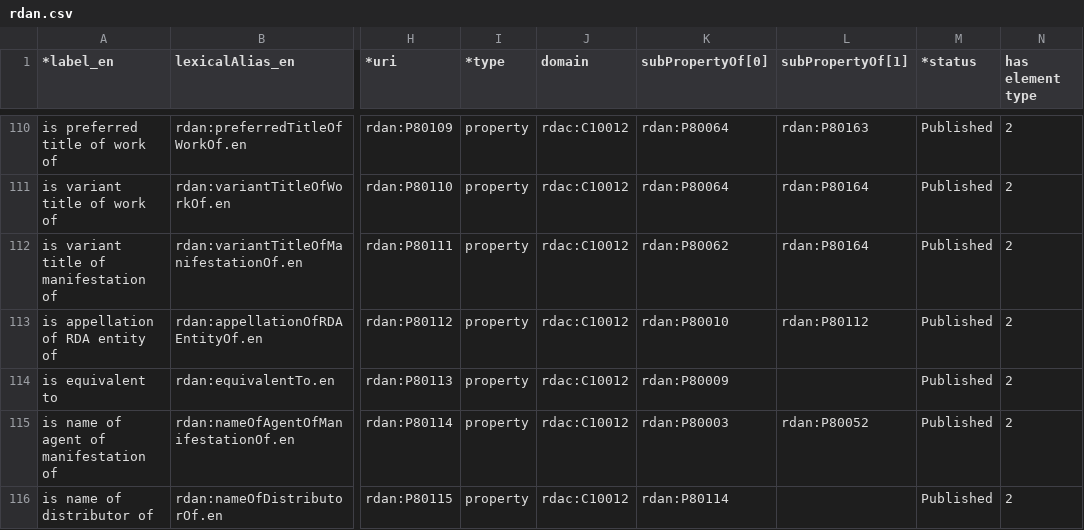
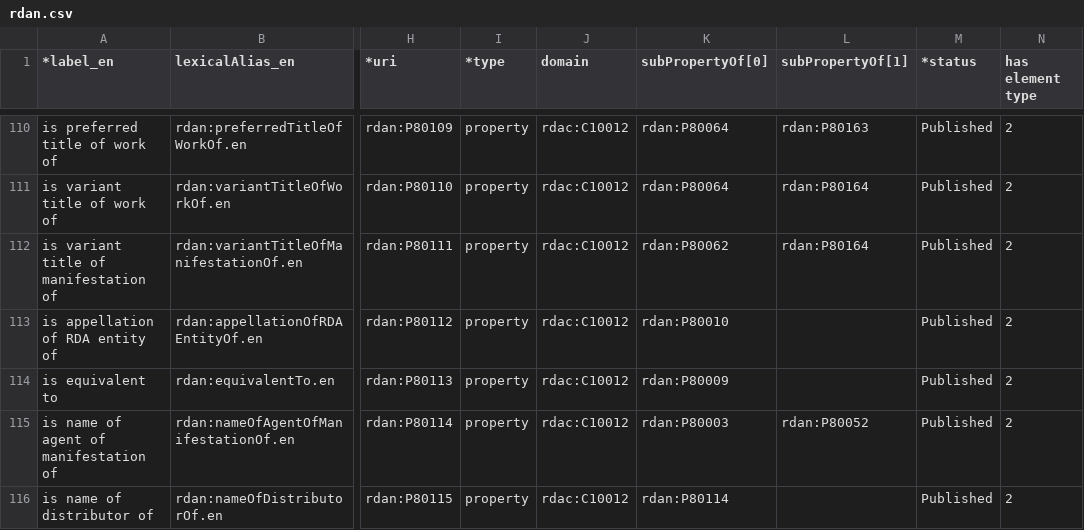
Before and after one commit to RDARegistry/RDA-Vocabularies, a CSV file: csv/Elements/rdan.csv, drawn as a sheet; only a part is shown, gaps mark what is left out; the diff names each change by its address in the sheet, - before the commit and + after, or states it on an @@ line.

```diff
--- a/csv/Elements/rdan.csv
+++ b/csv/Elements/rdan.csv
-L113 (subPropertyOf[1]): rdan:P80112
+L113 (subPropertyOf[1]): (empty)
```
Also changed, not shown: csv/Elements/rdae.csv, csv/Elements/rdand.csv, 2 other files.
